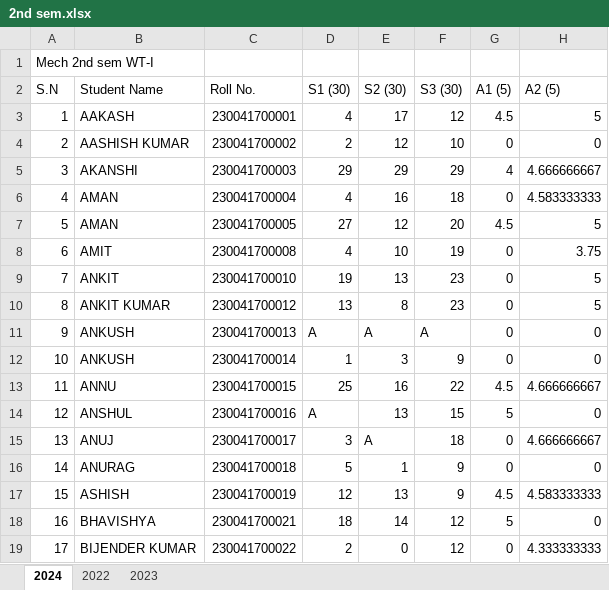
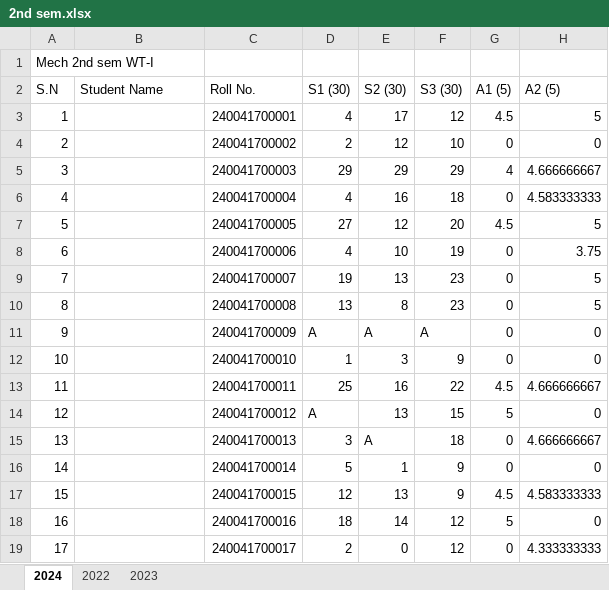
Before and after one commit to mechanicalcodingthunder/MechanicalCodingThunder.github.io, an Excel workbook: static/Upload/2nd sem.xlsx, sheet 2024, drawn as a sheet; only a part is shown; values as stored, in another font and other column widths than the file's, no cell formats; the diff covers the shown part only; the diff names each change by its address in the sheet, - before the commit and + after, or states it on an @@ line.

Commit message:
Update 2nd sem.xlsx

```diff
--- a/static/Upload/2nd sem.xlsx (sheet 2024)
+++ b/static/Upload/2nd sem.xlsx (sheet 2024)
-B3 (Student Name): AAKASH
+B3 (Student Name): (empty)
-C3 (Roll No.): 230041700001
+C3 (Roll No.): 240041700001
-B4 (Student Name): AASHISH KUMAR
+B4 (Student Name): (empty)
-C4 (Roll No.): 230041700002
+C4 (Roll No.): 240041700002
-B5 (Student Name): AKANSHI
+B5 (Student Name): (empty)
-C5 (Roll No.): 230041700003
+C5 (Roll No.): 240041700003
-B6:B7 (Student Name): AMAN
+B6:B7 (Student Name): (empty)
-C6 (Roll No.): 230041700004
+C6 (Roll No.): 240041700004
-C7 (Roll No.): 230041700005
+C7 (Roll No.): 240041700005
-B8 (Student Name): AMIT
+B8 (Student Name): (empty)
-C8 (Roll No.): 230041700008
+C8 (Roll No.): 240041700006
-B9 (Student Name): ANKIT
+B9 (Student Name): (empty)
-C9 (Roll No.): 230041700010
+C9 (Roll No.): 240041700007
-B10 (Student Name): ANKIT KUMAR
+B10 (Student Name): (empty)
-C10 (Roll No.): 230041700012
+C10 (Roll No.): 240041700008
-B11:B12 (Student Name): ANKUSH
+B11:B12 (Student Name): (empty)
-C11 (Roll No.): 230041700013
+C11 (Roll No.): 240041700009
-C12 (Roll No.): 230041700014
+C12 (Roll No.): 240041700010
-B13 (Student Name): ANNU
+B13 (Student Name): (empty)
-C13 (Roll No.): 230041700015
+C13 (Roll No.): 240041700011
-B14 (Student Name): ANSHUL
+B14 (Student Name): (empty)
-C14 (Roll No.): 230041700016
+C14 (Roll No.): 240041700012
-B15 (Student Name): ANUJ
+B15 (Student Name): (empty)
-C15 (Roll No.): 230041700017
+C15 (Roll No.): 240041700013
-B16 (Student Name): ANURAG
+B16 (Student Name): (empty)
-C16 (Roll No.): 230041700018
+C16 (Roll No.): 240041700014
-B17 (Student Name): ASHISH
+B17 (Student Name): (empty)
-C17 (Roll No.): 230041700019
+C17 (Roll No.): 240041700015
-B18 (Student Name): BHAVISHYA
+B18 (Student Name): (empty)
-C18 (Roll No.): 230041700021
+C18 (Roll No.): 240041700016
-B19 (Student Name): BIJENDER KUMAR
+B19 (Student Name): (empty)
-C19 (Roll No.): 230041700022
+C19 (Roll No.): 240041700017
```
Also changed, not shown: 206 edited cells elsewhere in this sheet, cell formats.
